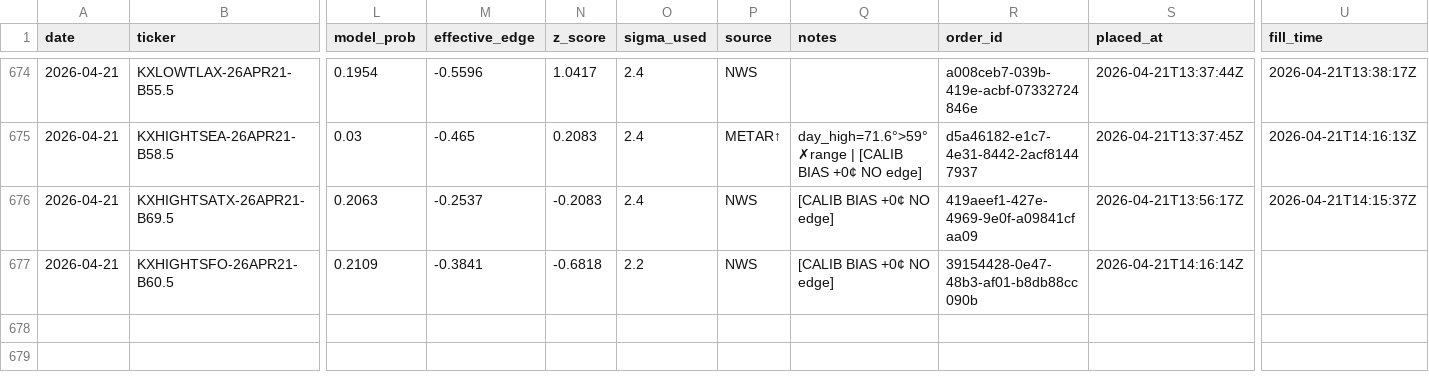
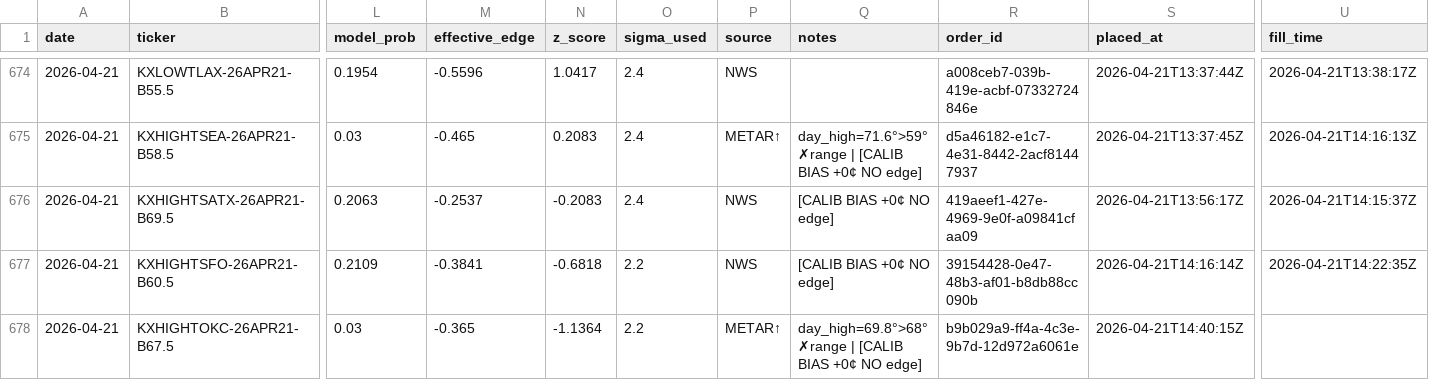
Before and after one commit to alexgarrison2/KalshiBotClaude, a CSV file: data/trades.csv, drawn as a sheet; only a part is shown, gaps mark what is left out; rows hold the shown columns only; the diff names each change by its address in the sheet, - before the commit and + after, or states it on an @@ line.

Commit message:
auto: trade log update

```diff
--- a/data/trades.csv
+++ b/data/trades.csv
-U677 (fill_time): (empty)
+U677 (fill_time): 2026-04-21T14:22:35Z
+row 678: 2026-04-21 | KXHIGHTOKC-26APR21-B67.5 | 0.03 | -0.365 | -1.1364 | 2.2 | METAR↑ | day_high=69.8°>68° ✗range | [CALIB BIAS +0¢ NO edge] | b9b029a9-ff4a-4c3e-9b7d-12d972a6061e | 2026-04-21T14:40:15Z
```
